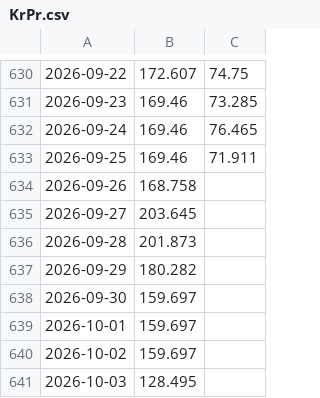
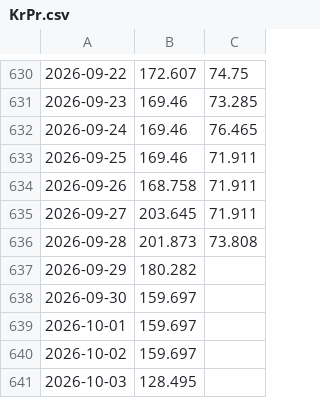
Before and after one commit to Economics-SP-V/Test, a CSV file: Produkte/Preise/KrPr.csv, drawn as a sheet; only a part is shown, gaps mark what is left out; the diff names each change by its address in the sheet, - before the commit and + after, or states it on an @@ line.

```diff
--- a/Produkte/Preise/KrPr.csv
+++ b/Produkte/Preise/KrPr.csv
-C634:C635: (empty)
+C634:C635: 71.911
-C636: (empty)
+C636: 73.808
```
Also changed, not shown: Produkte/Preise/Preise.csv, 2 other files.
